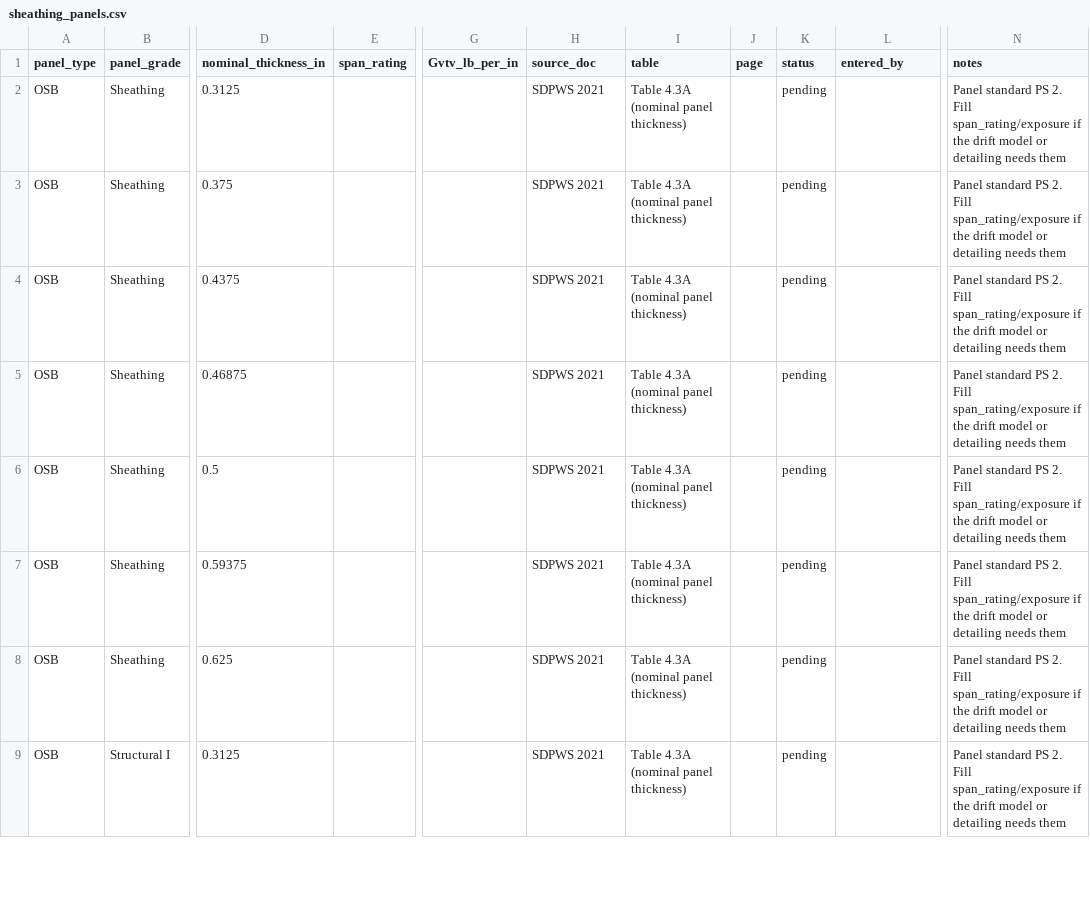
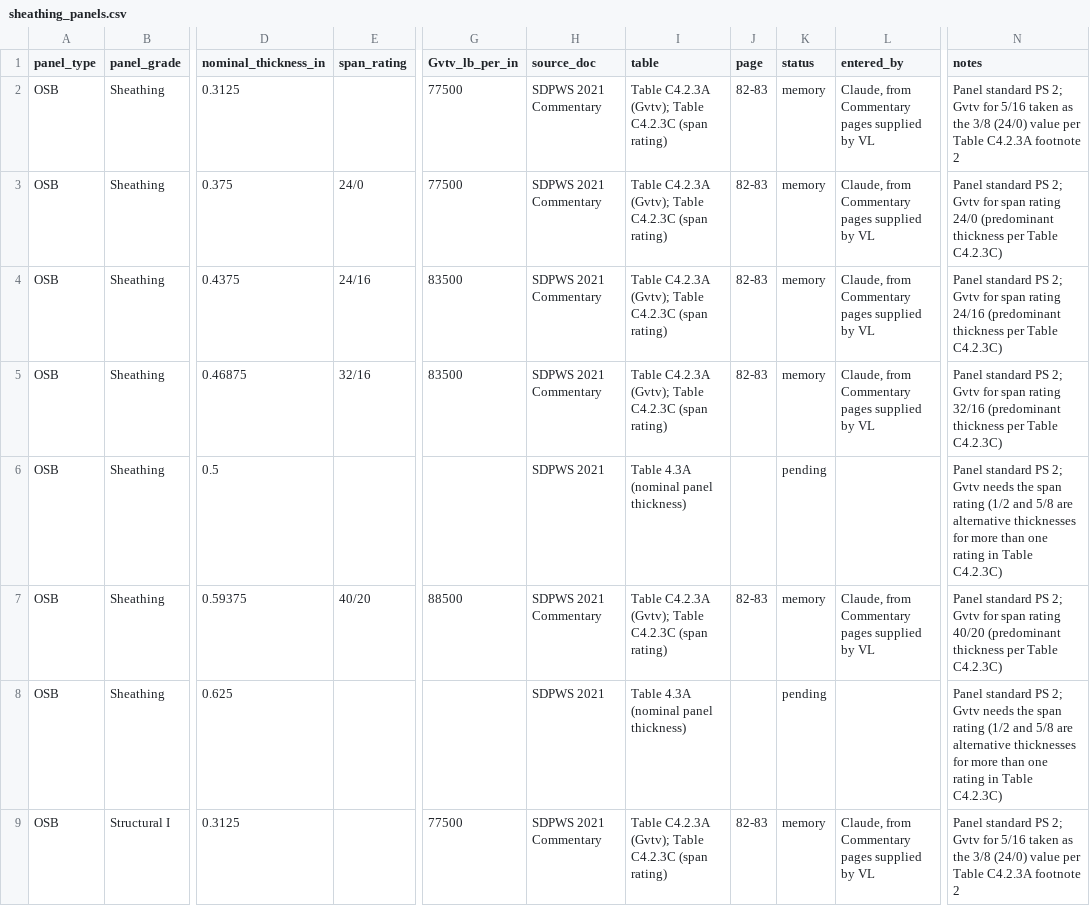
Before and after one commit to scottbreneman/BigBuild-LFW-Shearwalls, a CSV file: src/design/components/data/sheathing_panels.csv, drawn as a sheet; only a part is shown, gaps mark what is left out; the diff covers the shown part only; the diff names each change by its address in the sheet, - before the commit and + after, or states it on an @@ line.

```diff
--- a/src/design/components/data/sheathing_panels.csv
+++ b/src/design/components/data/sheathing_panels.csv
-G2:G3 (Gvtv_lb_per_in): (empty)
+G2:G3 (Gvtv_lb_per_in): 77500
-H2:H5 (source_doc): SDPWS 2021
+H2:H5 (source_doc): SDPWS 2021 Commentary
-I2:I5 (table): Table 4.3A (nominal panel thickness)
+I2:I5 (table): Table C4.2.3A (Gvtv); Table C4.2.3C (span rating)
-J2:J5 (page): (empty)
+J2:J5 (page): 82-83
-K2:K5 (status): pending
+K2:K5 (status): memory
-L2:L5 (entered_by): (empty)
+L2:L5 (entered_by): Claude, from Commentary pages supplied by VL
-N2 (notes): …standard PS 2. Fill span_rating/exposure if the drift model or detailing needs them
+N2 (notes): …standard PS 2; Gvtv for 5/16 taken as the 3/8 (24/0) value per Table C4.2.3A footnote 2
-E3 (span_rating): (empty)
+E3 (span_rating): 24/0
-N3 (notes): …standard PS 2. Fill span_rating/exposure if the drift model or detailing needs them
+N3 (notes): …standard PS 2; Gvtv for span rating 24/0 (predominant thickness per Table C4.2.3C)
-E4 (span_rating): (empty)
+E4 (span_rating): 24/16
-G4:G5 (Gvtv_lb_per_in): (empty)
+G4:G5 (Gvtv_lb_per_in): 83500
-N4 (notes): …standard PS 2. Fill span_rating/exposure if the drift model or detailing needs them
+N4 (notes): …standard PS 2; Gvtv for span rating 24/16 (predominant thickness per Table C4.2.3C)
-E5 (span_rating): (empty)
+E5 (span_rating): 32/16
-N5 (notes): …standard PS 2. Fill span_rating/exposure if the drift model or detailing needs them
+N5 (notes): …standard PS 2; Gvtv for span rating 32/16 (predominant thickness per Table C4.2.3C)
-N6 (notes): …standard PS 2. Fill span_rating/exposure if the drift model or detailing needs them
+N6 (notes): …standard PS 2; Gvtv needs the span rating (1/2 and 5/8 are alternative thicknesses for more than one rating in Table C4.2.3C)
-E7 (span_rating): (empty)
+E7 (span_rating): 40/20
-G7 (Gvtv_lb_per_in): (empty)
+G7 (Gvtv_lb_per_in): 88500
-H7 (source_doc): SDPWS 2021
+H7 (source_doc): SDPWS 2021 Commentary
-I7 (table): Table 4.3A (nominal panel thickness)
+I7 (table): Table C4.2.3A (Gvtv); Table C4.2.3C (span rating)
-J7 (page): (empty)
+J7 (page): 82-83
-K7 (status): pending
+K7 (status): memory
-L7 (entered_by): (empty)
+L7 (entered_by): Claude, from Commentary pages supplied by VL
-N7 (notes): …standard PS 2. Fill span_rating/exposure if the drift model or detailing needs them
+N7 (notes): …standard PS 2; Gvtv for span rating 40/20 (predominant thickness per Table C4.2.3C)
-N8 (notes): …standard PS 2. Fill span_rating/exposure if the drift model or detailing needs them
+N8 (notes): …standard PS 2; Gvtv needs the span rating (1/2 and 5/8 are alternative thicknesses for more than one rating in Table C4.2.3C)
-G9 (Gvtv_lb_per_in): (empty)
+G9 (Gvtv_lb_per_in): 77500
-H9 (source_doc): SDPWS 2021
+H9 (source_doc): SDPWS 2021 Commentary
-I9 (table): Table 4.3A (nominal panel thickness)
+I9 (table): Table C4.2.3A (Gvtv); Table C4.2.3C (span rating)
-J9 (page): (empty)
+J9 (page): 82-83
-K9 (status): pending
+K9 (status): memory
-L9 (entered_by): (empty)
+L9 (entered_by): Claude, from Commentary pages supplied by VL
-N9 (notes): …standard PS 2. Fill span_rating/exposure if the drift model or detailing needs them
+N9 (notes): …standard PS 2; Gvtv for 5/16 taken as the 3/8 (24/0) value per Table C4.2.3A footnote 2
```
Also changed, not shown: 86 edited cells elsewhere in this file, src/design/components/data/nails.csv, 1 other file.
